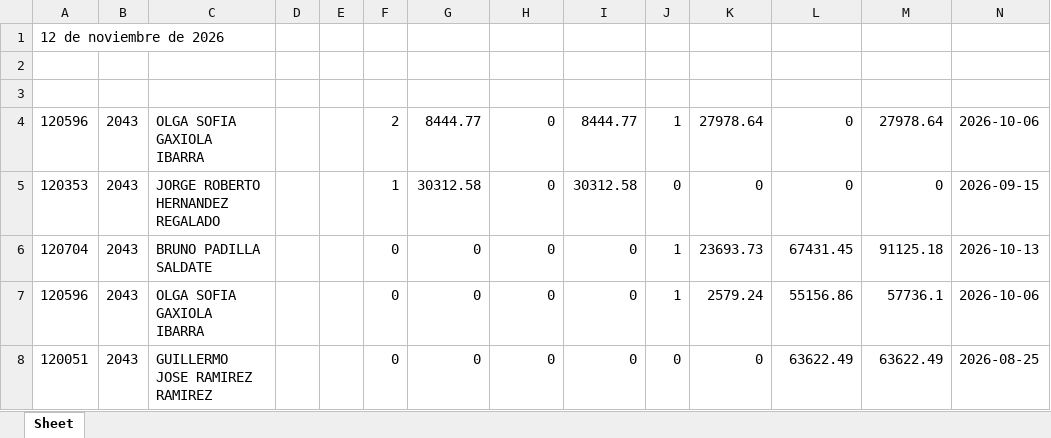
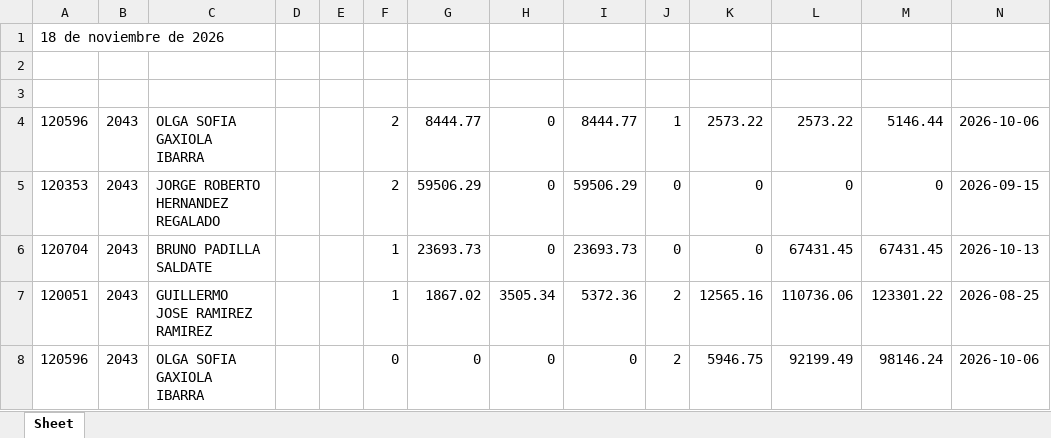
Before and after one commit to davalosdiego833/paneldecampanas, an Excel workbook: administrador/pagado_emitidido/pagado_emitido_reclutas.xlsx, sheet Sheet, drawn as a sheet; values as stored, in another font and other column widths than the file's, no borders; removed rows and columns are numbered as before the commit, all else as after; the diff names each change by its address in the sheet, - before the commit and + after, or states it on an @@ line.

```diff
--- a/administrador/pagado_emitidido/pagado_emitido_reclutas.xlsx (sheet Sheet)
+++ b/administrador/pagado_emitidido/pagado_emitido_reclutas.xlsx (sheet Sheet)
-A1: 12 de noviembre de 2026
+A1: 18 de noviembre de 2026
-K4: 27978.64
+K4: 2573.22
-L4: 0
+L4: 2573.22
-M4: 27978.64
+M4: 5146.44
-F5: 1
+F5: 2
-G5: 30312.58
+G5: 59506.29
-I5: 30312.58
+I5: 59506.29
-F6: 0
+F6: 1
-G6: 0
+G6: 23693.73
-I6: 0
+I6: 23693.73
-J6: 1
+J6: 0
-K6: 23693.73
+K6: 0
-M6: 91125.18
+M6: 67431.45
+row 7: 120051 | 2043 | GUILLERMO JOSE RAMIREZ RAMIREZ |  |  | 1 | 1867.02 | 3505.34 | 5372.36 | 2 | 12565.16 | 110736.06 | 123301.22 | 2026-08-25
-J8: 1
+J8: 2
-K8: 2579.24
+K8: 5946.75
-L8: 55156.86
+L8: 92199.49
-M8: 57736.1
+M8: 98146.24
-row 8: 120051 | 2043 | GUILLERMO JOSE RAMIREZ RAMIREZ |  |  | 0 | 0 | 0 | 0 | 0 | 0 | 63622.49 | 63622.49 | 2026-08-25
```
Also changed, not shown: administrador/pagado_emitidido/pagado_emitido.xlsx, administrador/pagado_emitido/pagado_emitido.xlsx, 16 other files.
